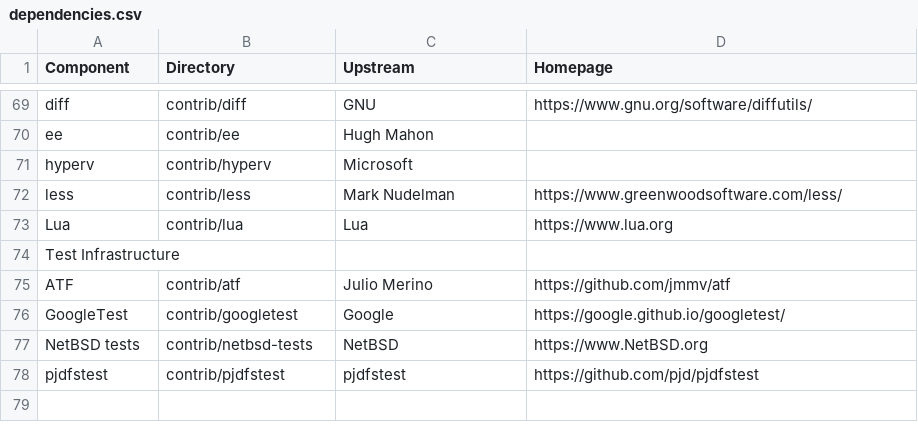
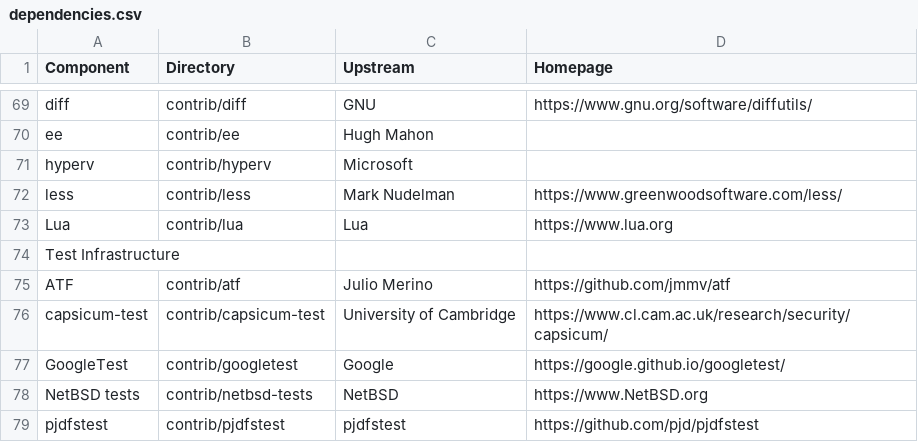
Before and after one commit to FreeBSDFoundation/alpha-omega-beach-cleaning, a CSV file: dependencies.csv, drawn as a sheet; only a part is shown, gaps mark what is left out.

Commit message:
dependencies: add capsicum-test

```diff
--- a/dependencies.csv
+++ b/dependencies.csv
@@ -75,2 +75,3 @@ Test Infrastructure,,,
 ATF,contrib/atf,Julio Merino,https://github.com/jmmv/atf
+capsicum-test,contrib/capsicum-test,University of Cambridge,https://www.cl.cam.ac.uk/research/security/capsicum/
 GoogleTest,contrib/googletest,Google,https://google.github.io/googletest/
```
Also changed, not shown: 1 other file.
